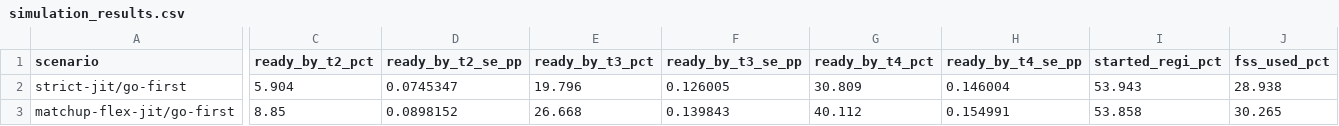
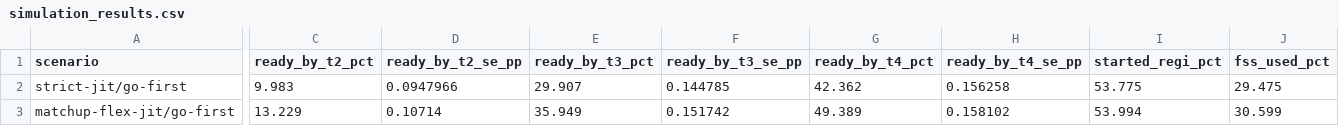
Before and after one commit to FlareZ123/pokemon-sims, a CSV file: results/simulation_results.csv, drawn as a sheet; only a part is shown, gaps mark what is left out; the diff covers the shown part only; the diff names each change by its address in the sheet, - before the commit and + after, or states it on an @@ line.

Commit message:
Refresh setup matrix from latest main CI

```diff
--- a/results/simulation_results.csv
+++ b/results/simulation_results.csv
-C2 (ready_by_t2_pct): 5.904
+C2 (ready_by_t2_pct): 9.983
-D2 (ready_by_t2_se_pp): 0.0745347
+D2 (ready_by_t2_se_pp): 0.0947966
-E2 (ready_by_t3_pct): 19.796
+E2 (ready_by_t3_pct): 29.907
-F2 (ready_by_t3_se_pp): 0.126005
+F2 (ready_by_t3_se_pp): 0.144785
-G2 (ready_by_t4_pct): 30.809
+G2 (ready_by_t4_pct): 42.362
-H2 (ready_by_t4_se_pp): 0.146004
+H2 (ready_by_t4_se_pp): 0.156258
-I2 (started_regi_pct): 53.943
+I2 (started_regi_pct): 53.775
-J2 (fss_used_pct): 28.938
+J2 (fss_used_pct): 29.475
-C3 (ready_by_t2_pct): 8.85
+C3 (ready_by_t2_pct): 13.229
-D3 (ready_by_t2_se_pp): 0.0898152
+D3 (ready_by_t2_se_pp): 0.10714
-E3 (ready_by_t3_pct): 26.668
+E3 (ready_by_t3_pct): 35.949
-F3 (ready_by_t3_se_pp): 0.139843
+F3 (ready_by_t3_se_pp): 0.151742
-G3 (ready_by_t4_pct): 40.112
+G3 (ready_by_t4_pct): 49.389
-H3 (ready_by_t4_se_pp): 0.154991
+H3 (ready_by_t4_se_pp): 0.158102
-I3 (started_regi_pct): 53.858
+I3 (started_regi_pct): 53.994
-J3 (fss_used_pct): 30.265
+J3 (fss_used_pct): 30.599
```
Also changed, not shown: 139 edited cells elsewhere in this file.
